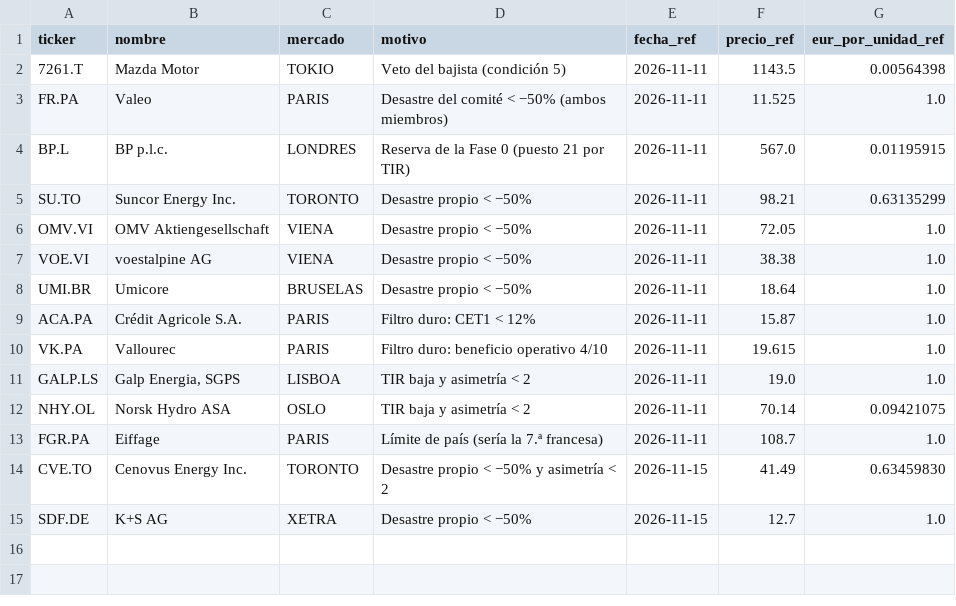
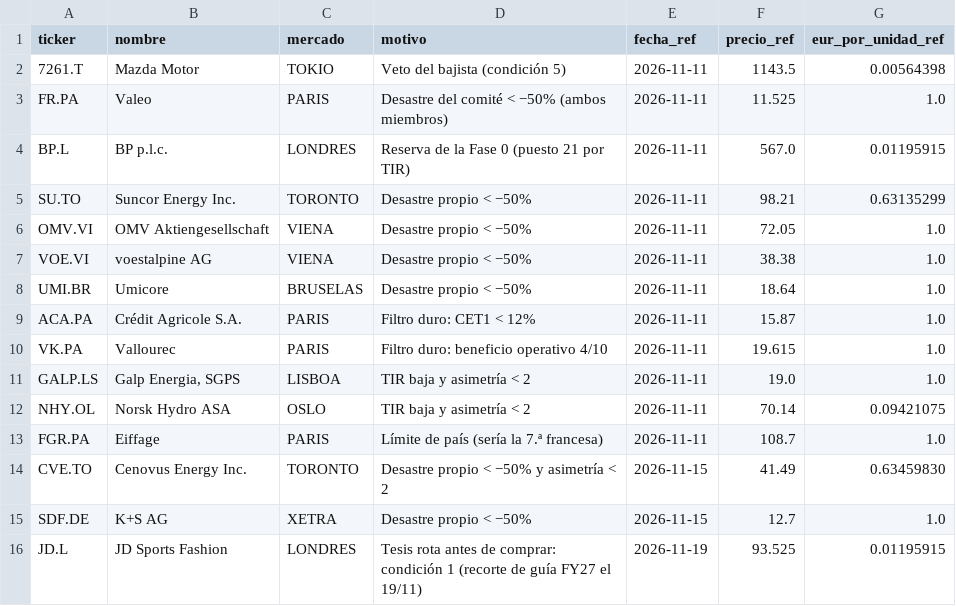
Before and after one commit to kleid98/Cartera-value, a CSV file: ledger/descartadas.csv, drawn as a sheet.

```diff
--- a/ledger/descartadas.csv
+++ b/ledger/descartadas.csv
@@ -15 +15,2 @@ CVE.TO,Cenovus Energy Inc.,TORONTO,Desastre propio < −50% y asimetría < 2,202
 SDF.DE,K+S AG,XETRA,Desastre propio < −50%,2026-11-15,12.7,1.0
+JD.L,JD Sports Fashion,LONDRES,Tesis rota antes de comprar: condición 1 (recorte de guía FY27 el 19/11),2026-11-19,93.525,0.01195915
```
Also changed, not shown: ledger/ordenes.csv, 4 other files.
